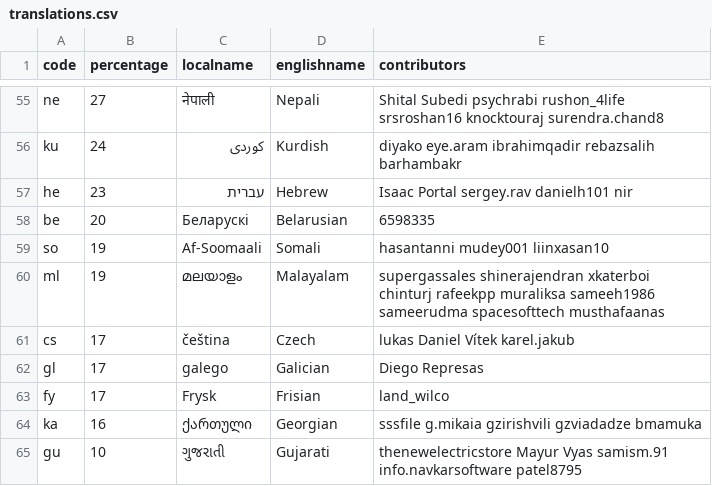
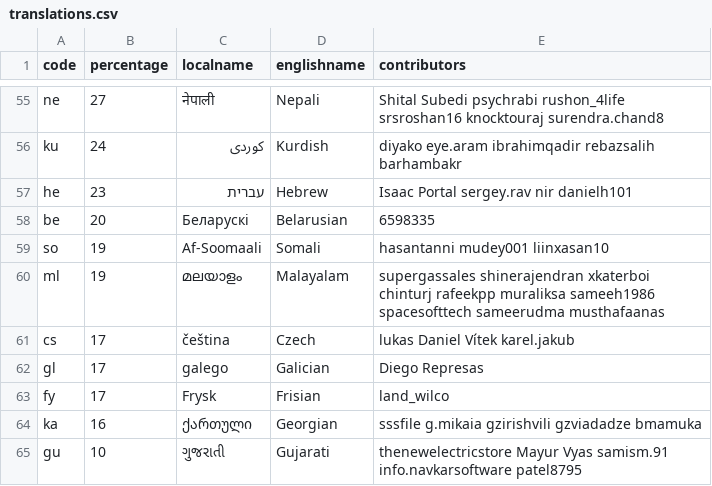
Before and after one commit to 3etechinns/www.manager.io, a CSV file: _data/translations.csv, drawn as a sheet; only a part is shown, gaps mark what is left out; the diff covers the shown part only.

```diff
--- a/_data/translations.csv
+++ b/_data/translations.csv
@@ -56,6 +56,6 @@ ne,27,नेपाली,Nepali,Shital Subedi psychrabi rushon_4life srsroshan16
 ku,24,کوردی,Kurdish,diyako eye.aram ibrahimqadir rebazsalih barhambakr
-he,23,עברית,Hebrew,Isaac Portal sergey.rav danielh101 nir
+he,23,עברית,Hebrew,Isaac Portal sergey.rav nir danielh101
 be,20,Беларускі,Belarusian,6598335
 so,19,Af-Soomaali,Somali,hasantanni mudey001 liinxasan10
-ml,19,മലയാളം,Malayalam,supergassales shinerajendran xkaterboi chinturj rafeekpp muraliksa sameeh1986 sameerudma spacesofttech musthafaanas
+ml,19,മലയാളം,Malayalam,supergassales shinerajendran xkaterboi chinturj rafeekpp muraliksa sameeh1986 spacesofttech sameerudma musthafaanas
 cs,17,čeština,Czech,lukas Daniel Vítek karel.jakub
```
Also changed, not shown: 1 added row, 1 removed row and 22 edited cells elsewhere in this file.
